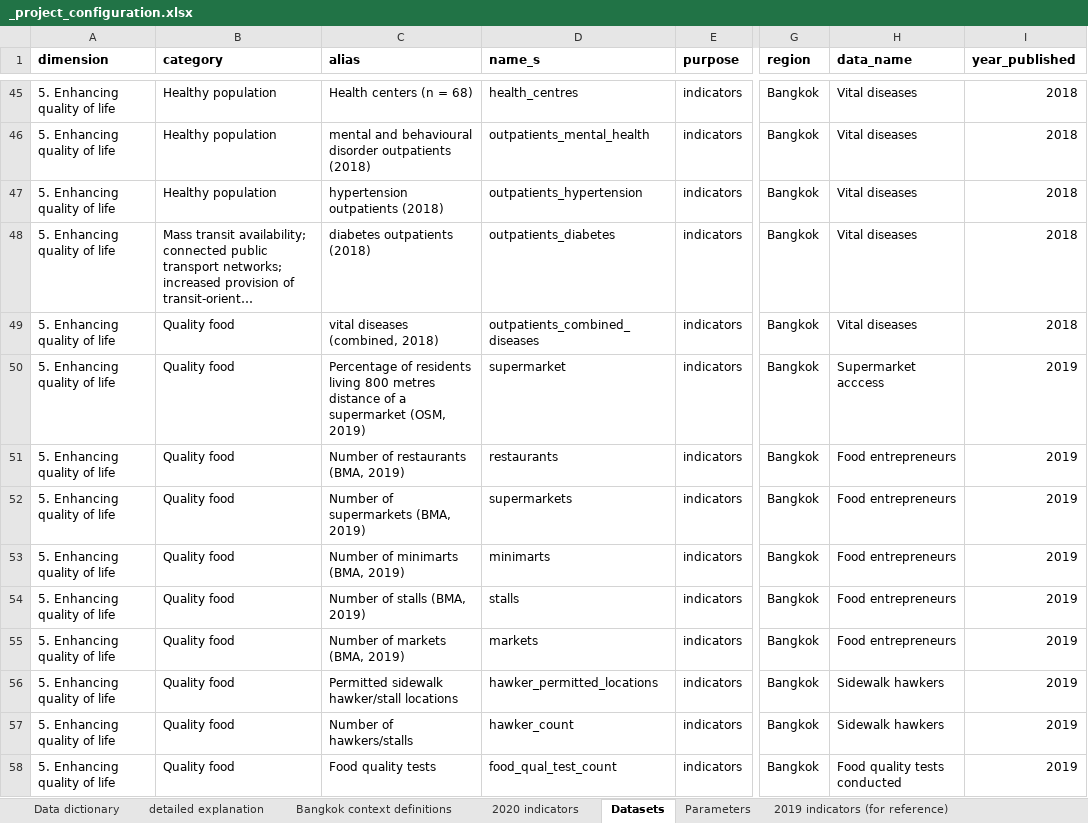
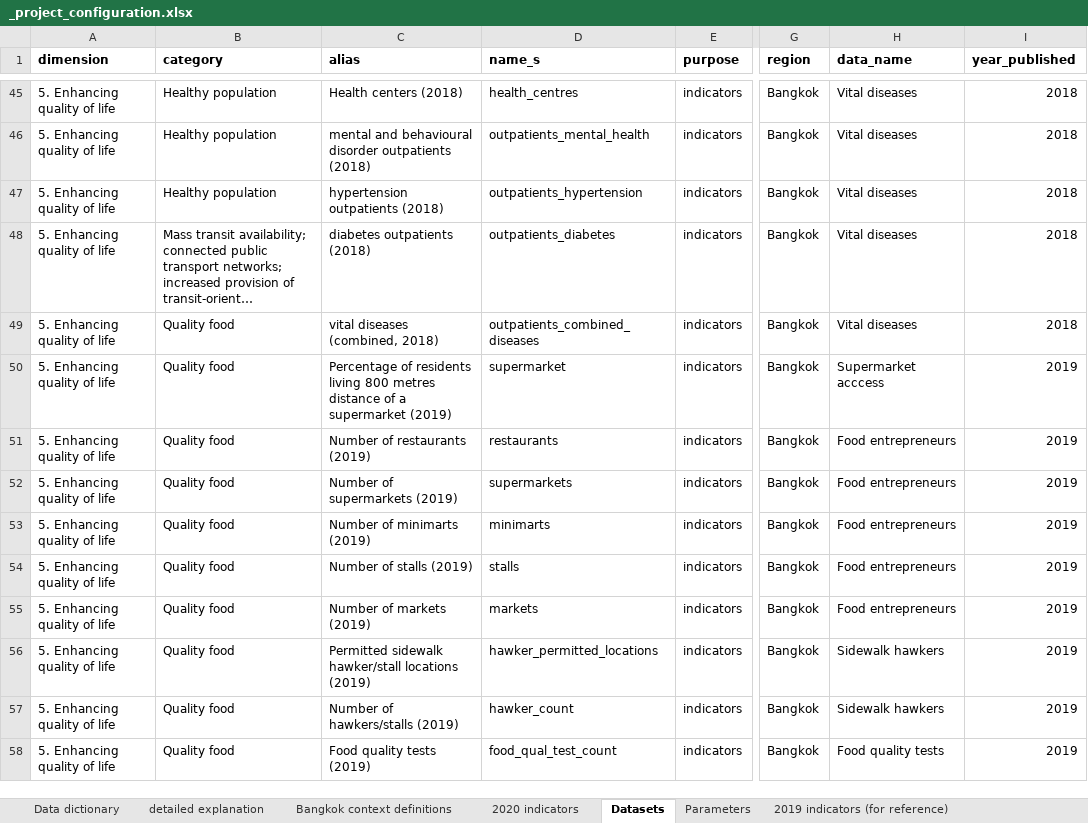
Before and after one commit to carlhiggs/spatial-urban-indicators, an Excel workbook: process/_project_configuration.xlsx, sheet Datasets, drawn as a sheet; only a part is shown, gaps mark what is left out; long unchanged cells end in …; values as stored, in another font and other column widths than the file's, no borders; conditional formats not drawn; the diff covers the shown part only; the diff names each change by its address in the sheet, - before the commit and + after, or states it on an @@ line.

```diff
--- a/process/_project_configuration.xlsx (sheet Datasets)
+++ b/process/_project_configuration.xlsx (sheet Datasets)
-C45 (alias): Health centers (n = 68)
+C45 (alias): Health centers (2018)
-C50 (alias): …a supermarket (OSM, 2019)
+C50 (alias): …a supermarket (2019)
-C51 (alias): Number of restaurants (BMA, 2019)
+C51 (alias): Number of restaurants (2019)
-C52 (alias): Number of supermarkets (BMA, 2019)
+C52 (alias): Number of supermarkets (2019)
-C53 (alias): Number of minimarts (BMA, 2019)
+C53 (alias): Number of minimarts (2019)
-C54 (alias): Number of stalls (BMA, 2019)
+C54 (alias): Number of stalls (2019)
-C55 (alias): Number of markets (BMA, 2019)
+C55 (alias): Number of markets (2019)
-C56 (alias): Permitted sidewalk hawker/stall locations
+C56 (alias): Permitted sidewalk hawker/stall locations (2019)
-C57 (alias): Number of hawkers/stalls
+C57 (alias): Number of hawkers/stalls (2019)
-C58 (alias): Food quality tests
+C58 (alias): Food quality tests (2019)
-H58 (data_name): Food quality tests conducted
+H58 (data_name): Food quality tests
```
Also changed, not shown: 11 removed rows, 80 hidden or unhidden rows and 47 edited cells elsewhere in this sheet, sheet Parameters, hidden cells, 1 other file.
